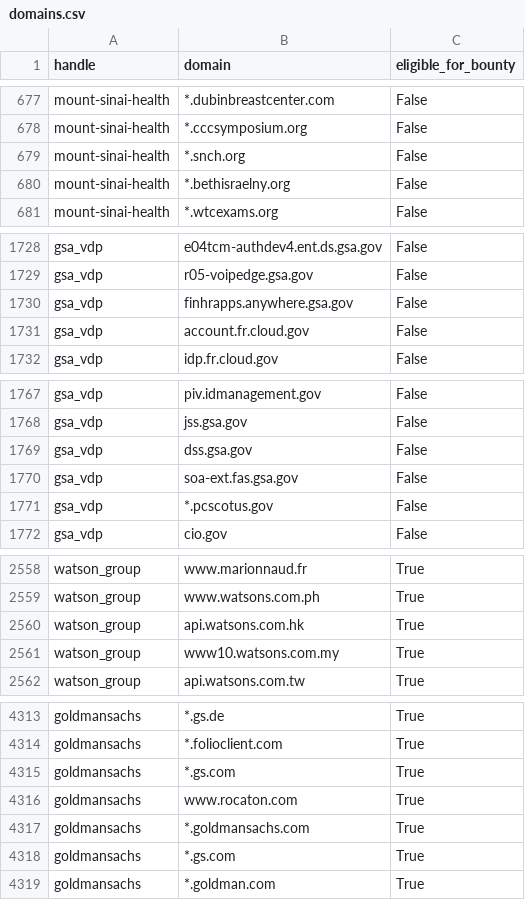
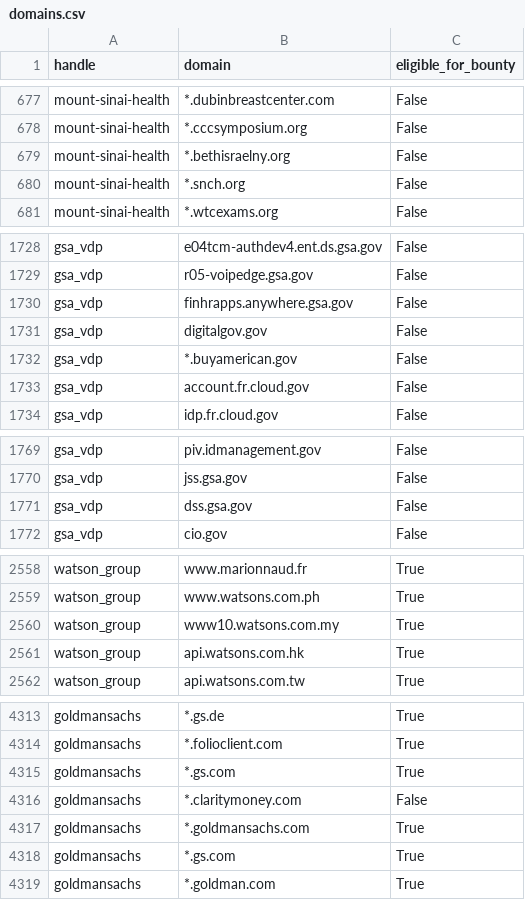
Before and after one commit to bbhunter/h1domains, a CSV file: domains.csv, drawn as a sheet; only a part is shown, gaps mark what is left out.

```diff
--- a/domains.csv
+++ b/domains.csv
@@ -678,4 +678,4 @@ mount-sinai-health,*.dubinbreastcenter.com,False
 mount-sinai-health,*.cccsymposium.org,False
-mount-sinai-health,*.snch.org,False
 mount-sinai-health,*.bethisraelny.org,False
+mount-sinai-health,*.snch.org,False
 mount-sinai-health,*.wtcexams.org,False
@@ -1730,2 +1730,4 @@ gsa_vdp,r05-voipedge.gsa.gov,False
 gsa_vdp,finhrapps.anywhere.gsa.gov,False
+gsa_vdp,digitalgov.gov,False
+gsa_vdp,*.buyamerican.gov,False
 gsa_vdp,account.fr.cloud.gov,False
@@ -1769,4 +1771,2 @@ gsa_vdp,jss.gsa.gov,False
 gsa_vdp,dss.gsa.gov,False
-gsa_vdp,soa-ext.fas.gsa.gov,False
-gsa_vdp,*.pcscotus.gov,False
 gsa_vdp,cio.gov,False
@@ -2559,4 +2559,4 @@ watson_group,www.marionnaud.fr,True
 watson_group,www.watsons.com.ph,True
-watson_group,api.watsons.com.hk,True
 watson_group,www10.watsons.com.my,True
+watson_group,api.watsons.com.hk,True
 watson_group,api.watsons.com.tw,True
@@ -4315,3 +4315,3 @@ goldmansachs,*.folioclient.com,True
 goldmansachs,*.gs.com,True
-goldmansachs,www.rocaton.com,True
+goldmansachs,*.claritymoney.com,False
 goldmansachs,*.goldmansachs.com,True
```
Also changed, not shown: 3 other files.
